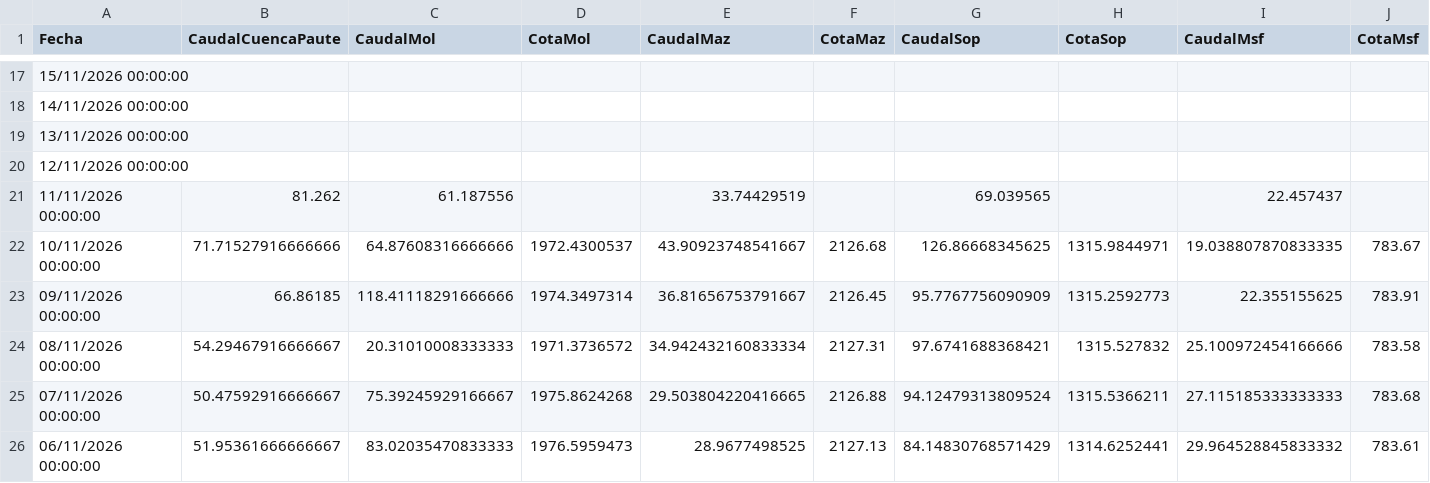
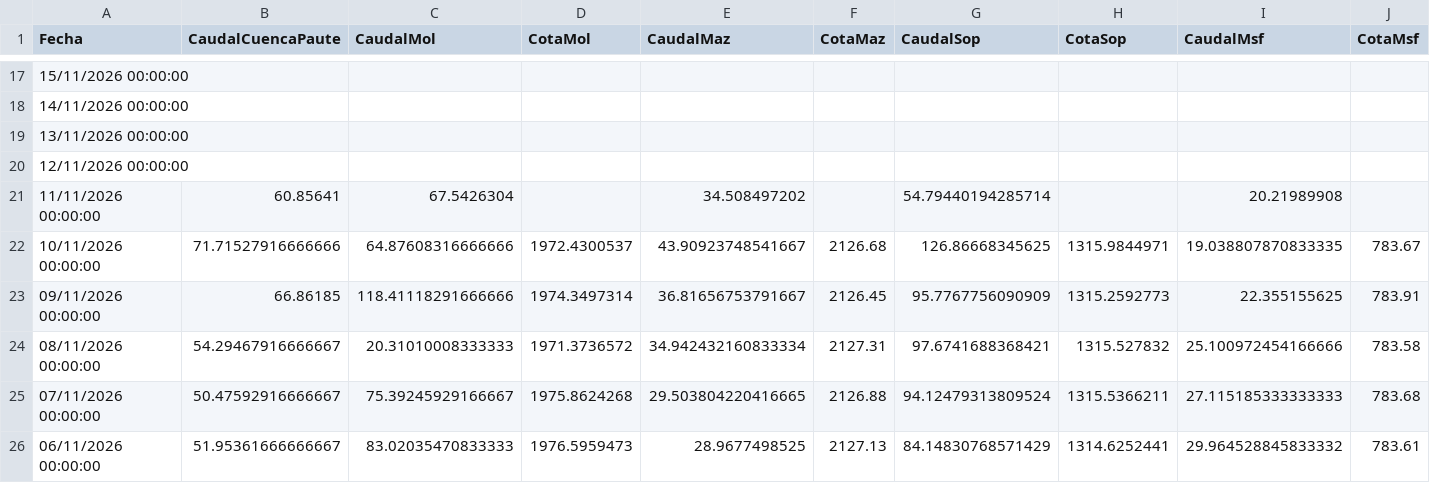
Before and after one commit to davidmunoz-create/hidroelectricamazar, a CSV file: data/mensual.csv, drawn as a sheet; only a part is shown, gaps mark what is left out.

```diff
--- a/data/mensual.csv
+++ b/data/mensual.csv
@@ -20,3 +20,3 @@ Fecha,CaudalCuencaPaute,CaudalMol,CotaMol,CaudalMaz,CotaMaz,CaudalSop,CotaSop,Ca
 "12/11/2026 00:00:00",,,,,,,,,
-"11/11/2026 00:00:00",81.262,61.187556,,33.74429519,,69.039565,,22.457437,
+"11/11/2026 00:00:00",60.85641,67.5426304,,34.508497202,,54.79440194285714,,20.21989908,
 "10/11/2026 00:00:00",71.71527916666666,64.87608316666666,1972.4300537,43.90923748541667,2126.68,126.86668345625,1315.9844971,19.038807870833335,783.67
```
Also changed, not shown: data/diario.csv.
